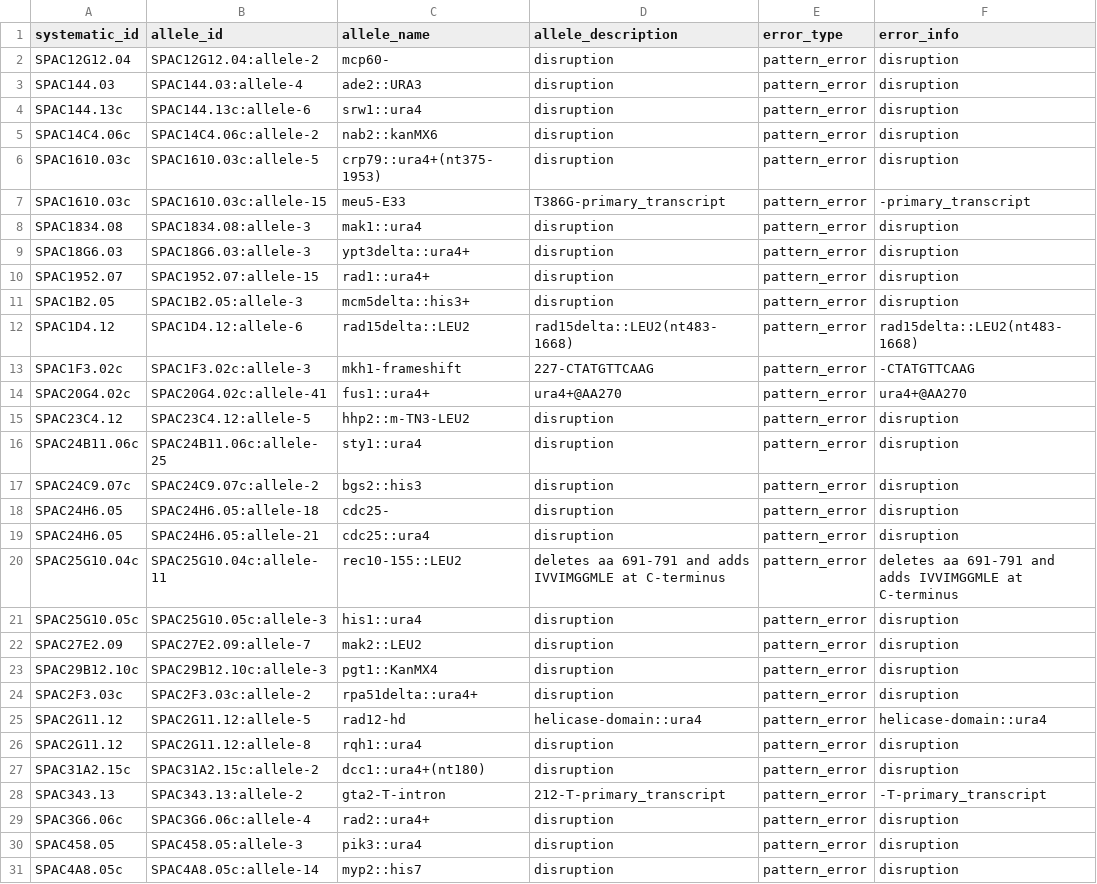
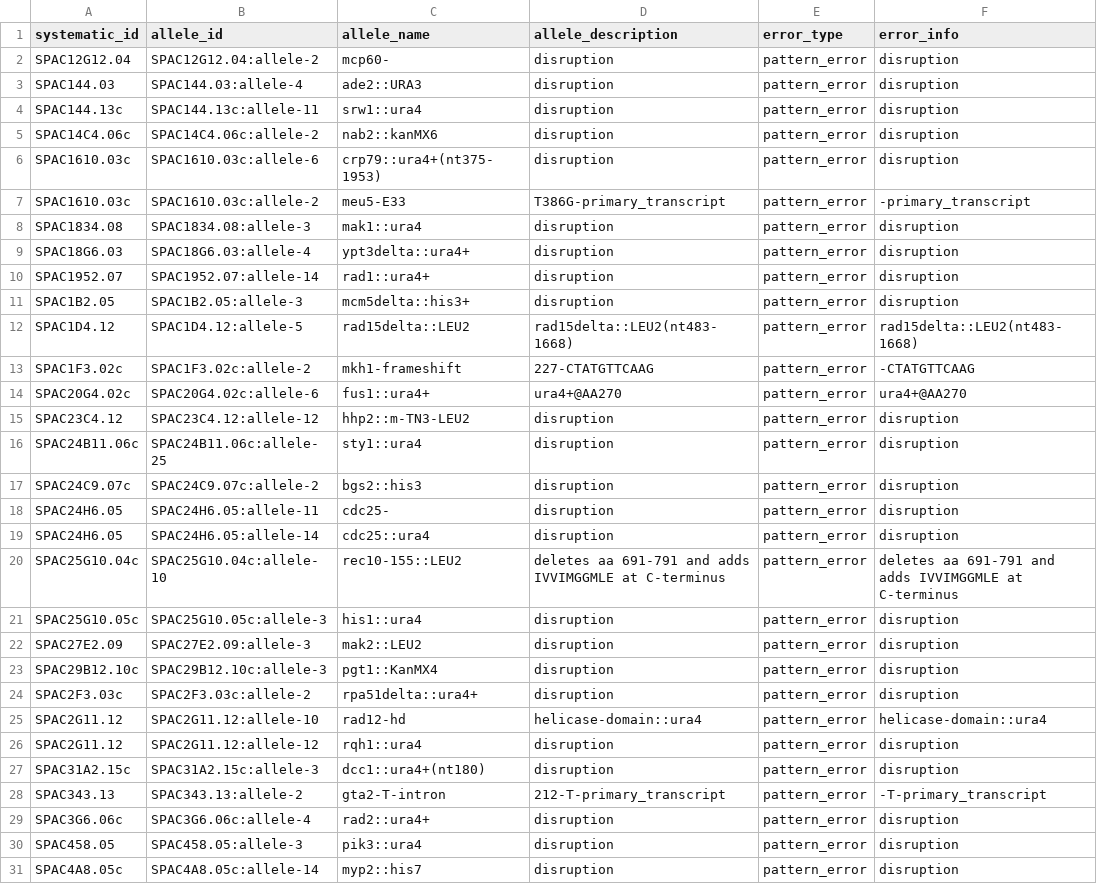
Before and after one commit to pombase/allele_qc, a TSV file: results/allele_cannot_fix_other_errors.tsv, drawn as a sheet; only a part is shown; the diff covers the shown part only.

```diff
--- a/results/allele_cannot_fix_other_errors.tsv
+++ b/results/allele_cannot_fix_other_errors.tsv
@@ -3,26 +3,26 @@ SPAC12G12.04	SPAC12G12.04:allele-2	mcp60-	disruption	pattern_error	disruption
 SPAC144.03	SPAC144.03:allele-4	ade2::URA3	disruption	pattern_error	disruption
-SPAC144.13c	SPAC144.13c:allele-6	srw1::ura4	disruption	pattern_error	disruption
+SPAC144.13c	SPAC144.13c:allele-11	srw1::ura4	disruption	pattern_error	disruption
 SPAC14C4.06c	SPAC14C4.06c:allele-2	nab2::kanMX6	disruption	pattern_error	disruption
-SPAC1610.03c	SPAC1610.03c:allele-5	crp79::ura4+(nt375-1953)	disruption	pattern_error	disruption
-SPAC1610.03c	SPAC1610.03c:allele-15	meu5-E33	T386G-primary_transcript	pattern_error	-primary_transcript
+SPAC1610.03c	SPAC1610.03c:allele-6	crp79::ura4+(nt375-1953)	disruption	pattern_error	disruption
+SPAC1610.03c	SPAC1610.03c:allele-2	meu5-E33	T386G-primary_transcript	pattern_error	-primary_transcript
 SPAC1834.08	SPAC1834.08:allele-3	mak1::ura4	disruption	pattern_error	disruption
-SPAC18G6.03	SPAC18G6.03:allele-3	ypt3delta::ura4+	disruption	pattern_error	disruption
-SPAC1952.07	SPAC1952.07:allele-15	rad1::ura4+	disruption	pattern_error	disruption
+SPAC18G6.03	SPAC18G6.03:allele-4	ypt3delta::ura4+	disruption	pattern_error	disruption
+SPAC1952.07	SPAC1952.07:allele-14	rad1::ura4+	disruption	pattern_error	disruption
 SPAC1B2.05	SPAC1B2.05:allele-3	mcm5delta::his3+	disruption	pattern_error	disruption
-SPAC1D4.12	SPAC1D4.12:allele-6	rad15delta::LEU2	rad15delta::LEU2(nt483-1668)	pattern_error	rad15delta::LEU2(nt483-1668)
-SPAC1F3.02c	SPAC1F3.02c:allele-3	mkh1-frameshift	227-CTATGTTCAAG	pattern_error	-CTATGTTCAAG
-SPAC20G4.02c	SPAC20G4.02c:allele-41	fus1::ura4+	ura4+@AA270	pattern_error	ura4+@AA270
-SPAC23C4.12	SPAC23C4.12:allele-5	hhp2::m-TN3-LEU2	disruption	pattern_error	disruption
+SPAC1D4.12	SPAC1D4.12:allele-5	rad15delta::LEU2	rad15delta::LEU2(nt483-1668)	pattern_error	rad15delta::LEU2(nt483-1668)
+SPAC1F3.02c	SPAC1F3.02c:allele-2	mkh1-frameshift	227-CTATGTTCAAG	pattern_error	-CTATGTTCAAG
+SPAC20G4.02c	SPAC20G4.02c:allele-6	fus1::ura4+	ura4+@AA270	pattern_error	ura4+@AA270
+SPAC23C4.12	SPAC23C4.12:allele-12	hhp2::m-TN3-LEU2	disruption	pattern_error	disruption
 SPAC24B11.06c	SPAC24B11.06c:allele-25	sty1::ura4	disruption	pattern_error	disruption
 SPAC24C9.07c	SPAC24C9.07c:allele-2	bgs2::his3	disruption	pattern_error	disruption
-SPAC24H6.05	SPAC24H6.05:allele-18	cdc25-	disruption	pattern_error	disruption
-SPAC24H6.05	SPAC24H6.05:allele-21	cdc25::ura4	disruption	pattern_error	disruption
-SPAC25G10.04c	SPAC25G10.04c:allele-11	rec10-155::LEU2	deletes aa 691-791 and adds IVVIMGGMLE at C-terminus	pattern_error	deletes aa 691-791 and adds IVVIMGGMLE at C-terminus
+SPAC24H6.05	SPAC24H6.05:allele-11	cdc25-	disruption	pattern_error	disruption
+SPAC24H6.05	SPAC24H6.05:allele-14	cdc25::ura4	disruption	pattern_error	disruption
+SPAC25G10.04c	SPAC25G10.04c:allele-10	rec10-155::LEU2	deletes aa 691-791 and adds IVVIMGGMLE at C-terminus	pattern_error	deletes aa 691-791 and adds IVVIMGGMLE at C-terminus
 SPAC25G10.05c	SPAC25G10.05c:allele-3	his1::ura4	disruption	pattern_error	disruption
-SPAC27E2.09	SPAC27E2.09:allele-7	mak2::LEU2	disruption	pattern_error	disruption
+SPAC27E2.09	SPAC27E2.09:allele-3	mak2::LEU2	disruption	pattern_error	disruption
 SPAC29B12.10c	SPAC29B12.10c:allele-3	pgt1::KanMX4	disruption	pattern_error	disruption
 SPAC2F3.03c	SPAC2F3.03c:allele-2	rpa51delta::ura4+	disruption	pattern_error	disruption
-SPAC2G11.12	SPAC2G11.12:allele-5	rad12-hd	helicase-domain::ura4	pattern_error	helicase-domain::ura4
-SPAC2G11.12	SPAC2G11.12:allele-8	rqh1::ura4	disruption	pattern_error	disruption
-SPAC31A2.15c	SPAC31A2.15c:allele-2	dcc1::ura4+(nt180)	disruption	pattern_error	disruption
+SPAC2G11.12	SPAC2G11.12:allele-10	rad12-hd	helicase-domain::ura4	pattern_error	helicase-domain::ura4
+SPAC2G11.12	SPAC2G11.12:allele-12	rqh1::ura4	disruption	pattern_error	disruption
+SPAC31A2.15c	SPAC31A2.15c:allele-3	dcc1::ura4+(nt180)	disruption	pattern_error	disruption
 SPAC343.13	SPAC343.13:allele-2	gta2-T-intron	212-T-primary_transcript	pattern_error	-T-primary_transcript
```
Also changed, not shown: 57 edited cells elsewhere in this file, results/allele_auto_fix.tsv, results/protein_modification_cannot_fix_other_errors.tsv, 6 other files.
